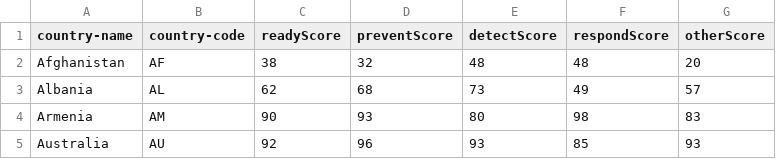
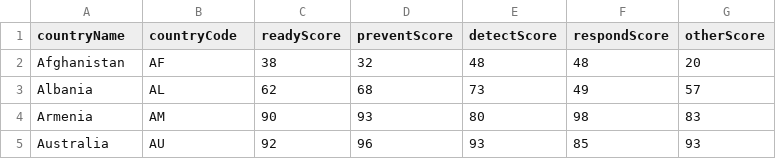
Before and after one commit to talus-analytics-bus/ghsa-network-analysis, a CSV file: data/resolve_scores.csv, drawn as a sheet; only a part is shown.

Commit message:
ReadyScore visual done
the ready score visual has been complete. Currently making small items like buttons and drop down menus.

```diff
--- a/data/resolve_scores.csv
+++ b/data/resolve_scores.csv
@@ -1,2 +1,2 @@
-country-name,country-code,readyScore,preventScore,detectScore,respondScore,otherScore
+countryName,countryCode,readyScore,preventScore,detectScore,respondScore,otherScore
 Afghanistan,AF,38,32,48,48,20
```
Also changed, not shown: 8 other files.
